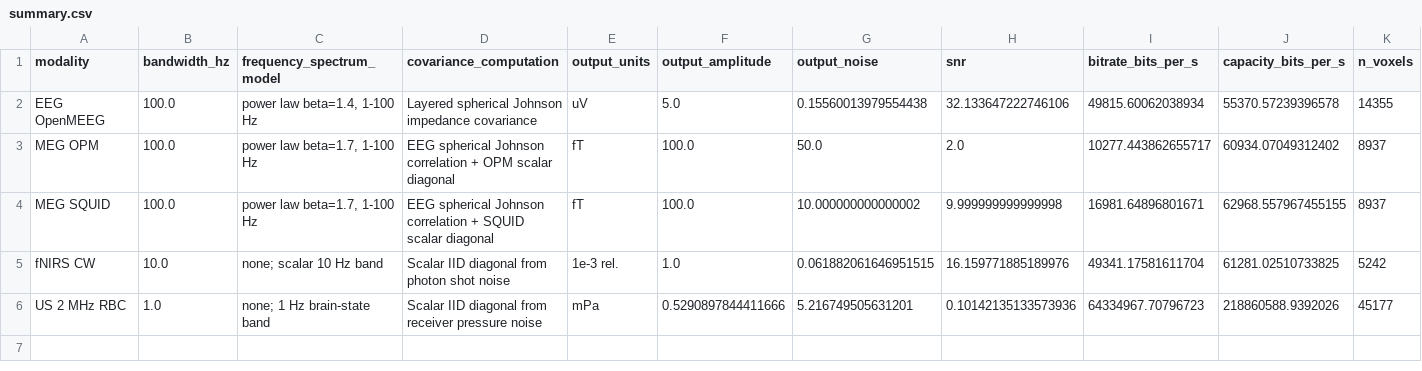
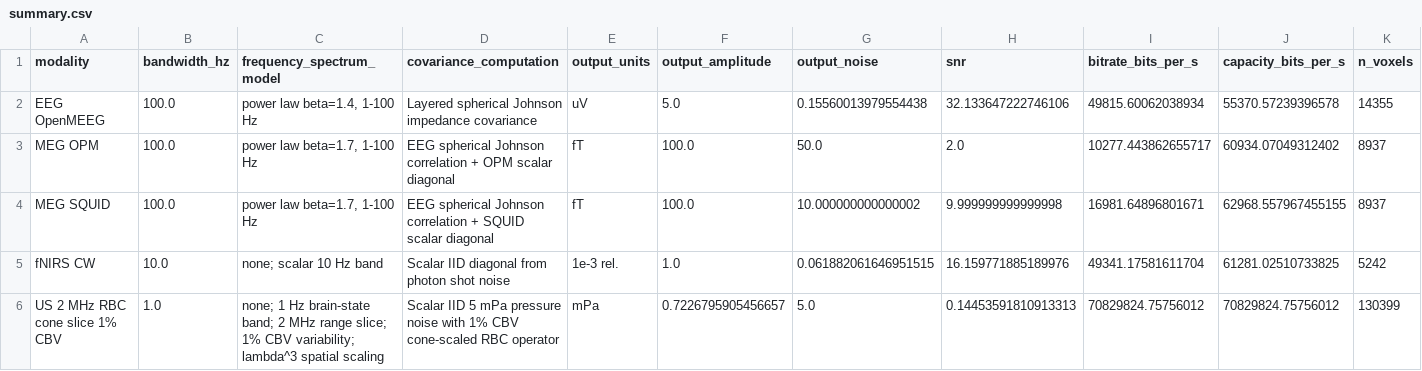
Before and after one commit to rhotter/guti, a CSV file: results/modality_correlated_noise_summary/summary.csv, drawn as a sheet; only a part is shown; removed rows and columns are numbered as before the commit, all else as after; rows hold the shown columns only; the diff names each change by its address in the sheet, - before the commit and + after, or states it on an @@ line.

Commit message:
Update ultrasound RBC capacity summary

```diff
--- a/results/modality_correlated_noise_summary/summary.csv
+++ b/results/modality_correlated_noise_summary/summary.csv
-row 6: US 2 MHz RBC | 1.0 | none; 1 Hz brain-state band | Scalar IID diagonal from receiver pressure noise | mPa | 0.5290897844411666 | 5.216749505631201 | 0.10142135133573936 | 64334967.70796723 | 218860588.9392026 | 45177
+row 6: US 2 MHz RBC cone slice 1% CBV | 1.0 | none; 1 Hz brain-state band; 2 MHz range slice; 1% CBV variability; lambda^3 spatial scaling | Scalar IID 5 mPa pressure noise with 1% CBV cone-scaled RBC operator | mPa | 0.7226795905456657 | 5.0 | 0.14453591810913313 | 70829824.75756012 | 70829824.75756012 | 130399
```
Also changed, not shown: 18 other files.
